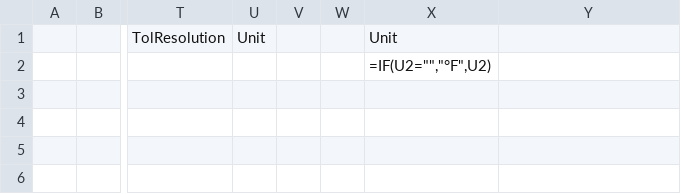
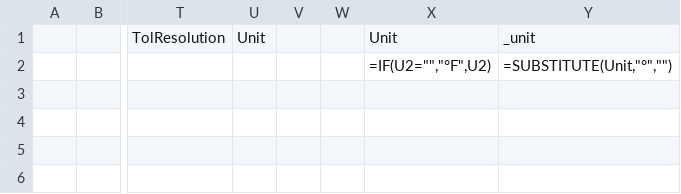
Before and after one commit to Johnson-Gage-Inspection-Inc/xl-TUS, a CSV file: exploded/TUS/sheets/UUTRangeTol.csv, drawn as a sheet; only a part is shown, gaps mark what is left out; the diff names each change by its address in the sheet, - before the commit and + after, or states it on an @@ line.

Commit message:
Enhance Main and UUTRangeTol sheets: add unit information for temperature and improve formula consistency

```diff
--- a/exploded/TUS/sheets/UUTRangeTol.csv
+++ b/exploded/TUS/sheets/UUTRangeTol.csv
-Y1: (empty)
+Y1: _unit
-Y2: (empty)
+Y2: =SUBSTITUTE(Unit,"°","")
```
Also changed, not shown: exploded/TUS/sheets/Main.csv, 1 other file.
